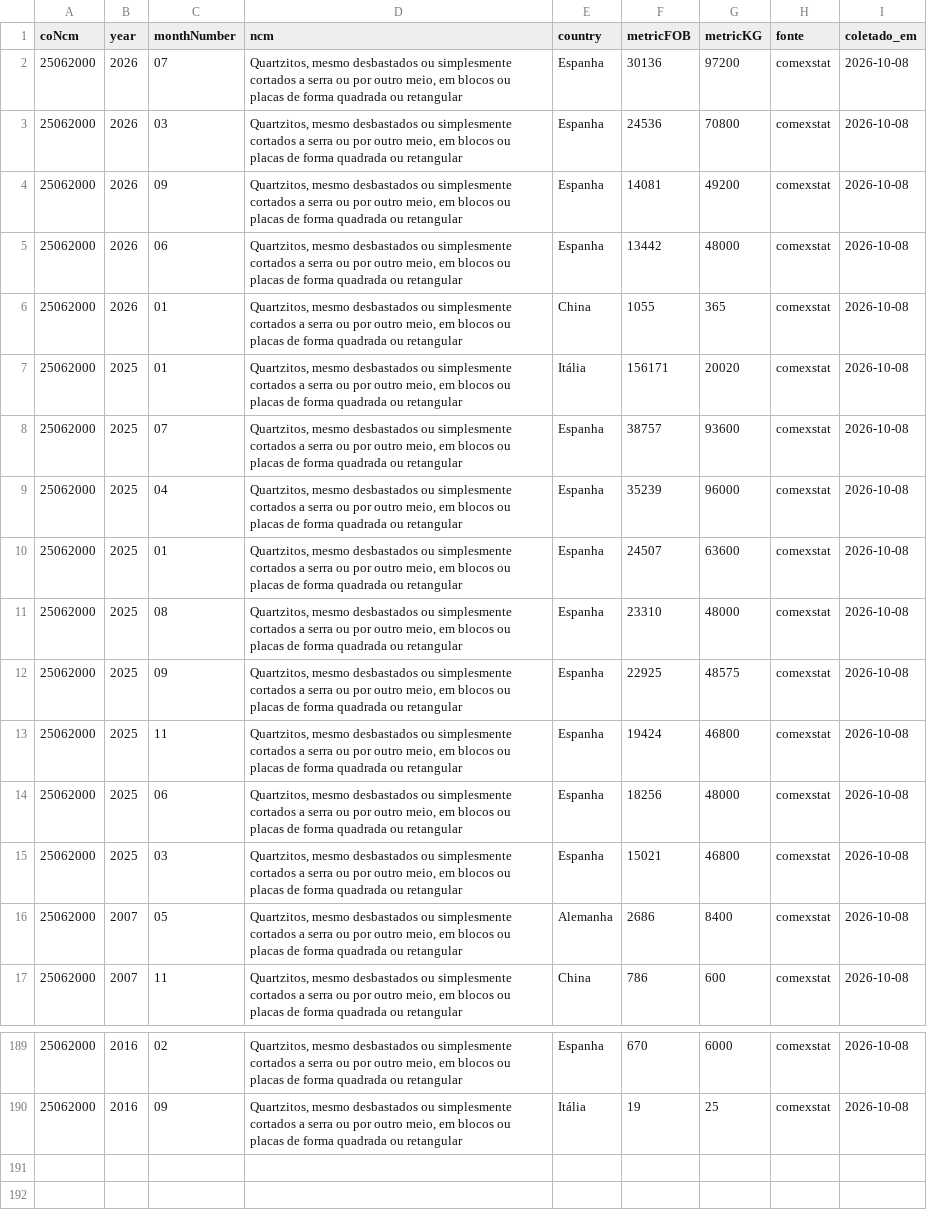
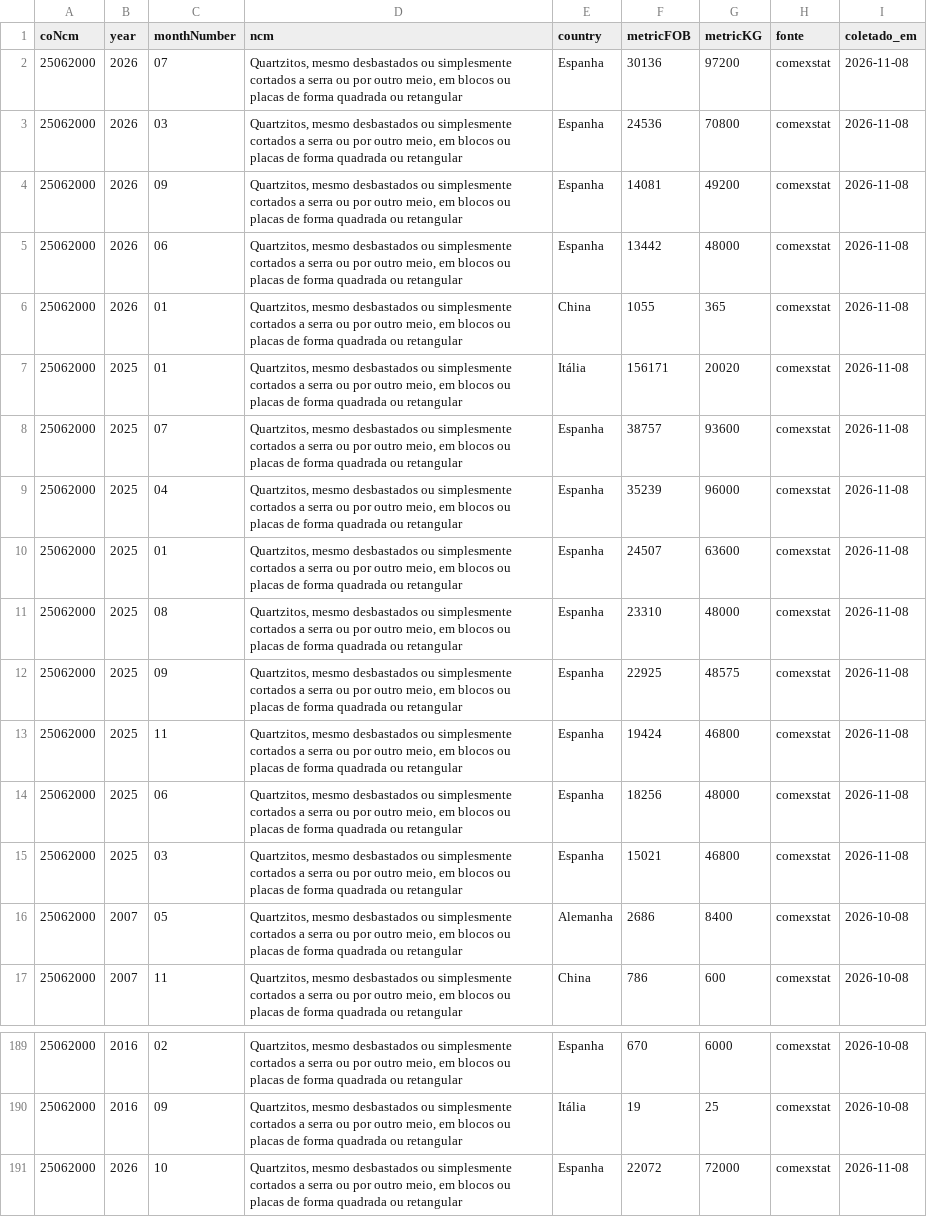
Before and after one commit to roniegdias-ux/Cadeia-de-Valor-Rochas, a CSV file: dados/series/comex_import_quartzito_pais.csv, drawn as a sheet; only a part is shown, gaps mark what is left out; the diff covers the shown part only; the diff names each change by its address in the sheet, - before the commit and + after, or states it on an @@ line.

```diff
--- a/dados/series/comex_import_quartzito_pais.csv
+++ b/dados/series/comex_import_quartzito_pais.csv
-I2:I15 (coletado_em): 2026-10-08
+I2:I15 (coletado_em): 2026-11-08
+row 191: 25062000 | 2026 | 10 | Quartzitos, mesmo desbastados ou simplesmente cortados a serra ou por outro meio, em blocos ou placas de forma quadrada ou retangular | Espanha | 22072 | 72000 | comexstat | 2026-11-08
```
Also changed, not shown: 13 edited cells elsewhere in this file, dados/series/bcb_sgs_3698.csv, dados/series/bcb_sgs_433.csv, 13 other files.
